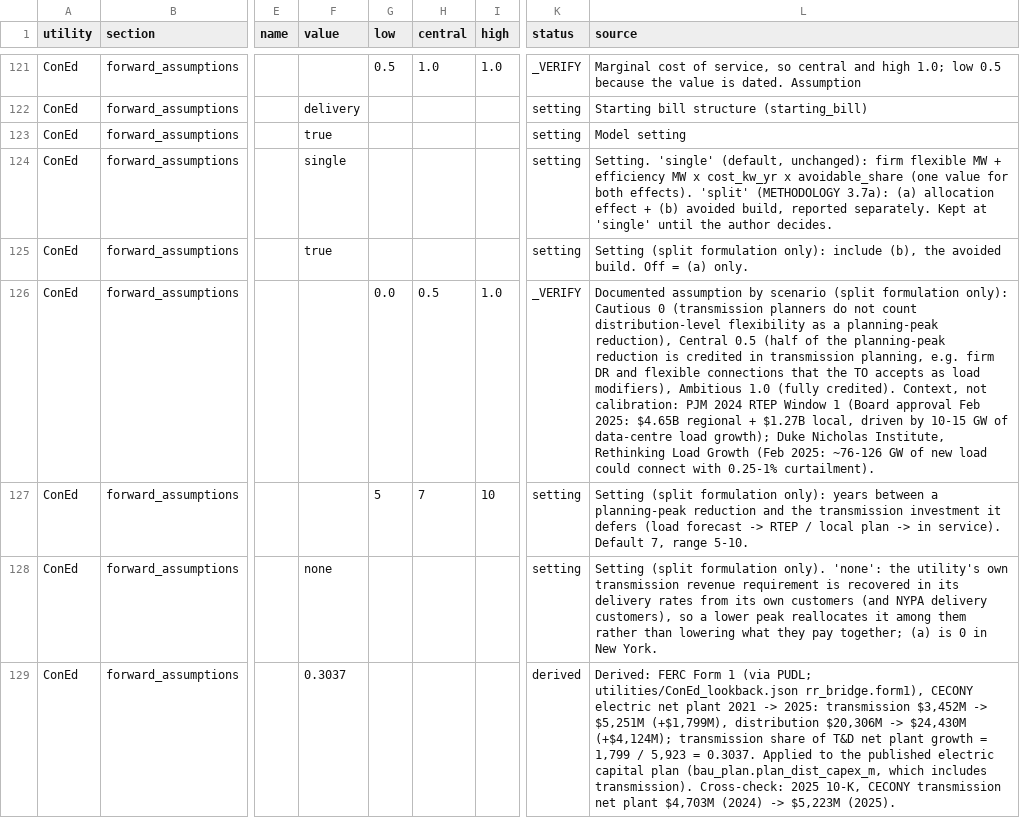
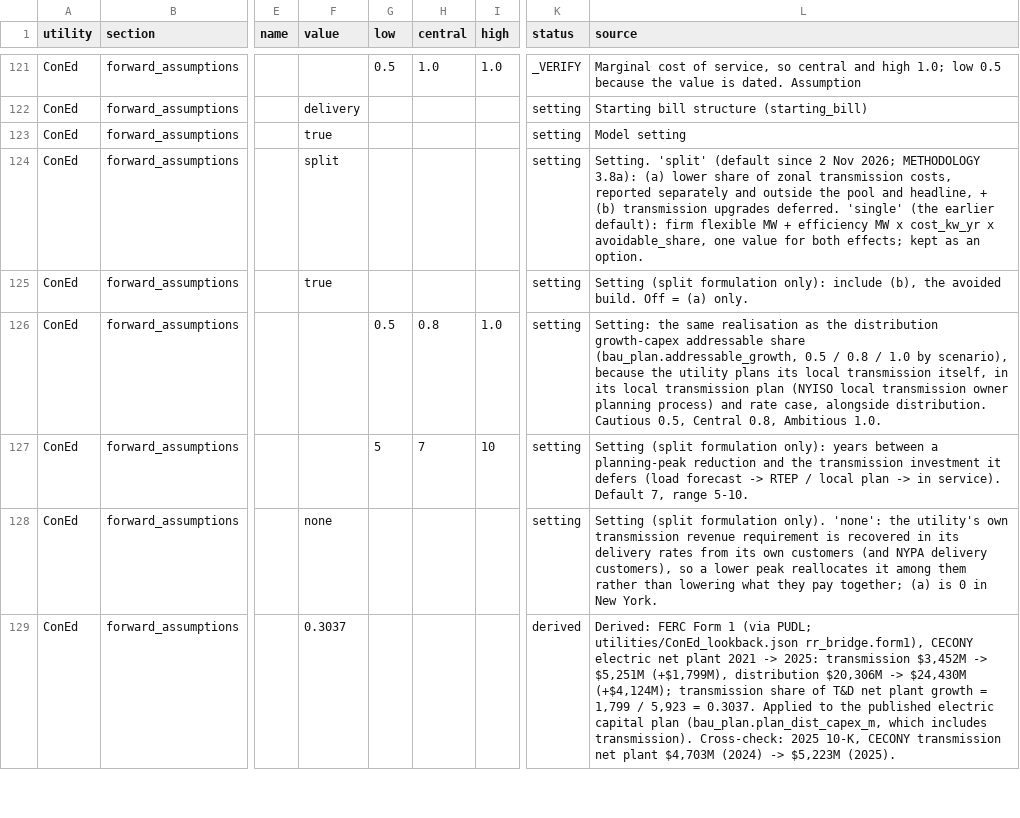
Before and after one commit to robertafcurrie/GridDividend, a CSV file: docs/assumptions_register.csv, drawn as a sheet; only a part is shown, gaps mark what is left out; the diff covers the shown part only; the diff names each change by its address in the sheet, - before the commit and + after, or states it on an @@ line.

```diff
--- a/docs/assumptions_register.csv
+++ b/docs/assumptions_register.csv
-F124 (value): single
+F124 (value): split
-L124 (source): Setting. 'single' (default, unchanged): firm flexible MW + efficiency MW x cost_kw_yr x avoidable_share (one value for both effects). 'split' (METHODOLOGY 3.7a): (a) allocation effect + (b) avoided build, reported separately. Kept at 'single' until the author decides.
+L124 (source): Setting. 'split' (default since 2 Nov 2026; METHODOLOGY 3.8a): (a) lower share of zonal transmission costs, reported separately and outside the pool and headline, + (b) transmission upgrades deferred. 'single' (the earlier default): firm flexible MW + efficiency MW x cost_kw_yr x avoidable_share, one value for both effects; kept as an option.
-G126 (low): 0.0
+G126 (low): 0.5
-H126 (central): 0.5
+H126 (central): 0.8
-K126 (status): _VERIFY
+K126 (status): setting
-L126 (source): Documented assumption by scenario (split formulation only): Cautious 0 (transmission planners do not count distribution-level flexibility as a planning-peak reduction), Central 0.5 (half of the planning-peak reduction is credited in transmission planning, e.g. firm DR and flexible connections that the TO accepts as load modifiers), Ambitious 1.0 (fully credited). Context, not calibration: PJM 2024 RTEP Window 1 (Board approval Feb 2025: $4.65B regional + $1.27B local, driven by 10-15 GW of data-centre load growth); Duke Nicholas Institute, Rethinking Load Growth (Feb 2025: ~76-126 GW of new load could connect with 0.25-1% curtailment).
+L126 (source): Setting: the same realisation as the distribution growth-capex addressable share (bau_plan.addressable_growth, 0.5 / 0.8 / 1.0 by scenario), because the utility plans its local transmission itself, in its local transmission plan (NYISO local transmission owner planning process) and rate case, alongside distribution. Cautious 0.5, Central 0.8, Ambitious 1.0.
```
Also changed, not shown: 4 added rows and 12 edited cells elsewhere in this file, 17 other files.
